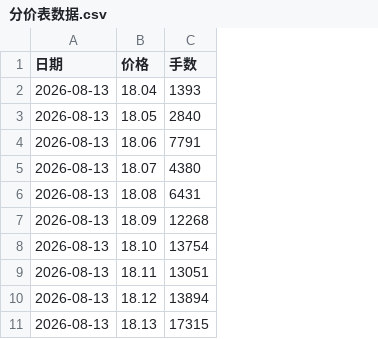
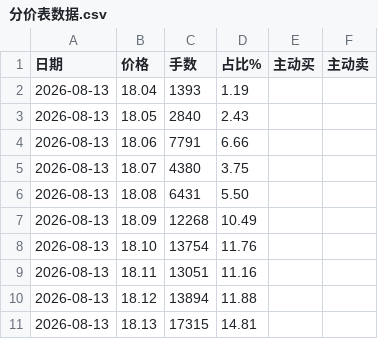
Before and after one commit to colin-plus/trader, a CSV file: 03-市场研究/个股档案/成都银行（601838）/分价表数据.csv, drawn as a sheet; only a part is shown; the diff names each change by its address in the sheet, - before the commit and + after, or states it on an @@ line.

```diff
--- a/03-市场研究/个股档案/成都银行（601838）/分价表数据.csv
+++ b/03-市场研究/个股档案/成都银行（601838）/分价表数据.csv
+column D (占比%), rows 2-11: 1.19 | 2.43 | 6.66 | 3.75 | 5.50 | 10.49 | 11.76 | 11.16 | 11.88 | 14.81
+column E (主动买), empty
+column F (主动卖), empty
```
Also changed, not shown: 03-市场研究/个股档案/晶方科技（603005）/分价表数据.csv, 2 other files.
